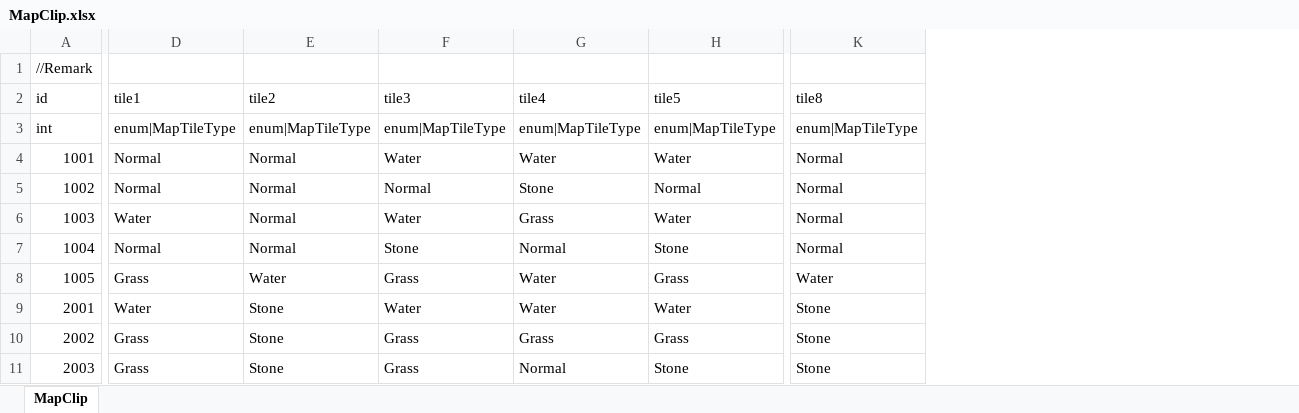
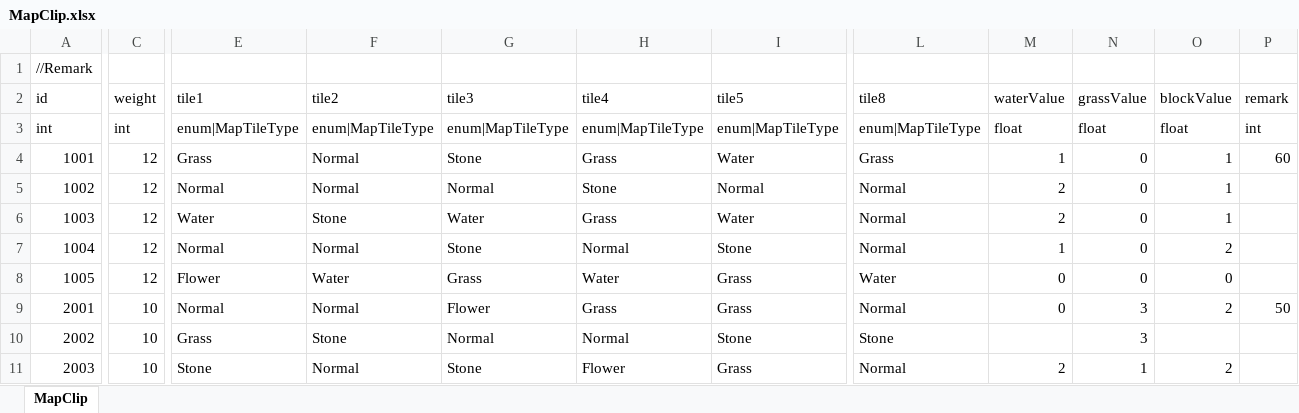
Before and after one commit to LUOHONGPENG/HermitRabbit, an Excel workbook: Assets/Excel/MapClip.xlsx, sheet MapClip, drawn as a sheet; only a part is shown, gaps mark what is left out; values as stored, in another font and other column widths than the file's, no cell formats; addresses are those after the commit; the diff covers the shown part only; the diff names each change by its address in the sheet, - before the commit and + after, or states it on an @@ line.

Commit message:
MapClip

```diff
--- a/Assets/Excel/MapClip.xlsx (sheet MapClip)
+++ b/Assets/Excel/MapClip.xlsx (sheet MapClip)
+column C (weight), rows 3-11: int | 12 | 12 | 12 | 12 | 12 | 10 | 10 | 10
+column M (waterValue), rows 3-11: float | 1 | 2 | 2 | 1 | 0 | 0 |  | 2
+column N (grassValue), rows 3-11: float | 0 | 0 | 0 | 0 | 0 | 3 | 3 | 1
+column O (blockValue), rows 3-11: float | 1 | 1 | 1 | 2 | 0 | 2 |  | 2
+column P (remark), rows 3-9: int | 60 |  |  |  |  | 50
-E4 (tile1): Normal
+E4 (tile1): Grass
-G4 (tile3): Water
+G4 (tile3): Stone
-H4 (tile4): Water
+H4 (tile4): Grass
-L4 (tile8): Normal
+L4 (tile8): Grass
-F6 (tile2): Normal
+F6 (tile2): Stone
-E8 (tile1): Grass
+E8 (tile1): Flower
-E9 (tile1): Water
+E9 (tile1): Normal
-F9 (tile2): Stone
+F9 (tile2): Normal
-G9 (tile3): Water
+G9 (tile3): Flower
-H9 (tile4): Water
+H9 (tile4): Grass
-I9 (tile5): Water
+I9 (tile5): Grass
-L9 (tile8): Stone
+L9 (tile8): Normal
-G10 (tile3): Grass
+G10 (tile3): Normal
-H10 (tile4): Grass
+H10 (tile4): Normal
-I10 (tile5): Grass
+I10 (tile5): Stone
-E11 (tile1): Grass
+E11 (tile1): Stone
-F11 (tile2): Stone
+F11 (tile2): Normal
-G11 (tile3): Grass
+G11 (tile3): Stone
-H11 (tile4): Normal
+H11 (tile4): Flower
-I11 (tile5): Stone
+I11 (tile5): Grass
-L11 (tile8): Stone
+L11 (tile8): Normal
```
Also changed, not shown: 7 added rows and 54 edited cells elsewhere in this sheet, cell formats, 6 other files.
